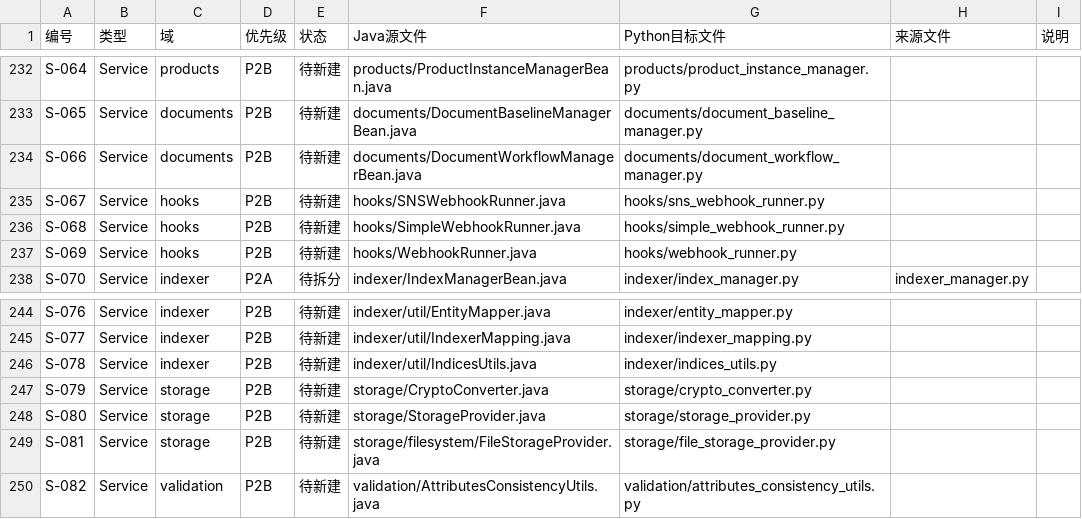
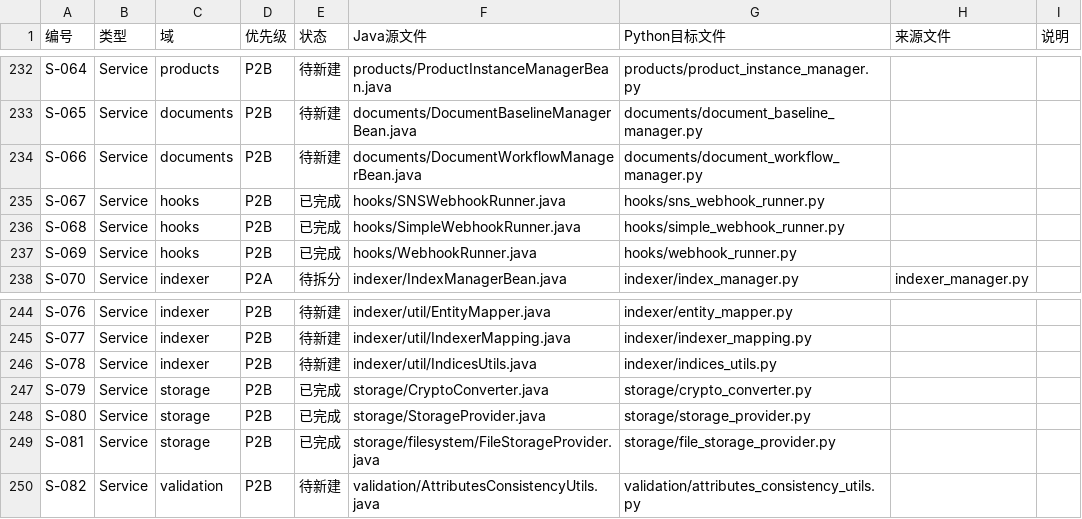
Before and after one commit to RayDutchman/CATIA-Copilot-PLM, a CSV file: docs/migration-tracker.csv, drawn as a sheet; only a part is shown, gaps mark what is left out.

```diff
--- a/docs/migration-tracker.csv
+++ b/docs/migration-tracker.csv
@@ -234,5 +234,5 @@ S-065,Service,documents,P2B,待新建,documents/DocumentBaselineManagerBean.java
 S-066,Service,documents,P2B,待新建,documents/DocumentWorkflowManagerBean.java,documents/document_workflow_manager.py,,
-S-067,Service,hooks,P2B,待新建,hooks/SNSWebhookRunner.java,hooks/sns_webhook_runner.py,,
-S-068,Service,hooks,P2B,待新建,hooks/SimpleWebhookRunner.java,hooks/simple_webhook_runner.py,,
-S-069,Service,hooks,P2B,待新建,hooks/WebhookRunner.java,hooks/webhook_runner.py,,
+S-067,Service,hooks,P2B,已完成,hooks/SNSWebhookRunner.java,hooks/sns_webhook_runner.py,,
+S-068,Service,hooks,P2B,已完成,hooks/SimpleWebhookRunner.java,hooks/simple_webhook_runner.py,,
+S-069,Service,hooks,P2B,已完成,hooks/WebhookRunner.java,hooks/webhook_runner.py,,
 S-070,Service,indexer,P2A,待拆分,indexer/IndexManagerBean.java,indexer/index_manager.py,indexer_manager.py,
@@ -246,5 +246,5 @@ S-077,Service,indexer,P2B,待新建,indexer/util/IndexerMapping.java,indexer/ind
 S-078,Service,indexer,P2B,待新建,indexer/util/IndicesUtils.java,indexer/indices_utils.py,,
-S-079,Service,storage,P2B,待新建,storage/CryptoConverter.java,storage/crypto_converter.py,,
-S-080,Service,storage,P2B,待新建,storage/StorageProvider.java,storage/storage_provider.py,,
-S-081,Service,storage,P2B,待新建,storage/filesystem/FileStorageProvider.java,storage/file_storage_provider.py,,
+S-079,Service,storage,P2B,已完成,storage/CryptoConverter.java,storage/crypto_converter.py,,
+S-080,Service,storage,P2B,已完成,storage/StorageProvider.java,storage/storage_provider.py,,
+S-081,Service,storage,P2B,已完成,storage/filesystem/FileStorageProvider.java,storage/file_storage_provider.py,,
 S-082,Service,validation,P2B,待新建,validation/AttributesConsistencyUtils.java,validation/attributes_consistency_utils.py,,
```
Also changed, not shown: 8 other files.
